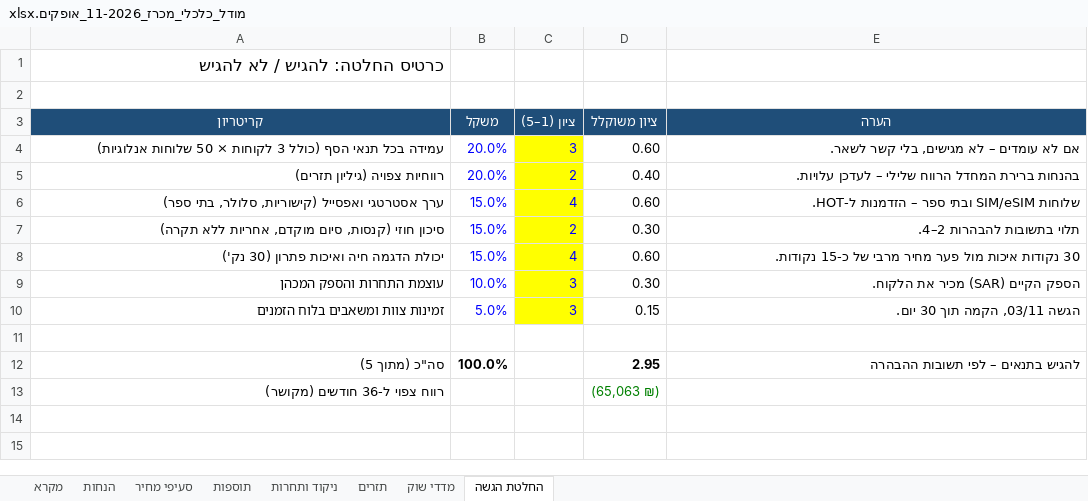
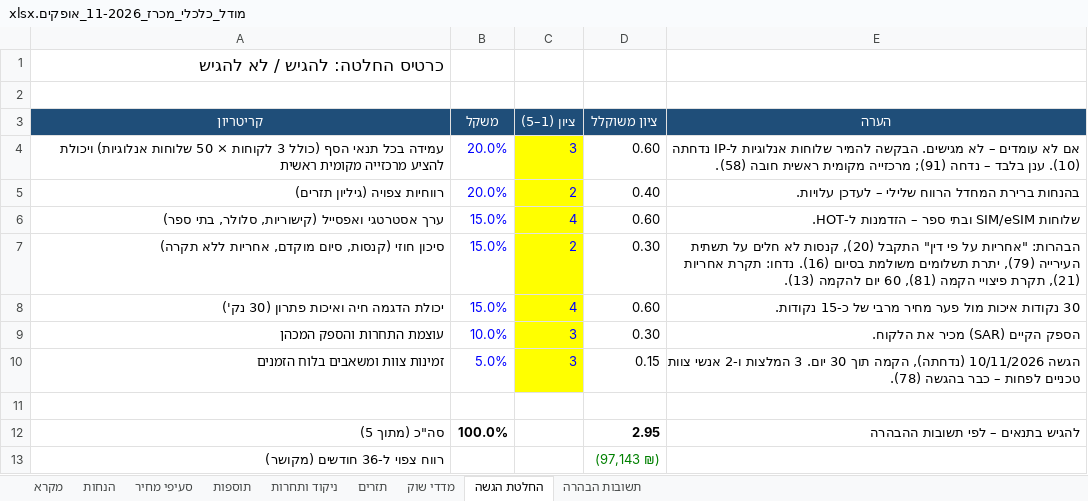
Before and after one commit to itamaraaf-glitch/notification-system-fix, an Excel workbook: tenders/analysis/2026-ofakim-11/מודל_כלכלי_מכרז_11-2026_אופקים.xlsx, sheet החלטת הגשה, drawn as a sheet; values as stored, in another font and other column widths than the file's, no borders; the diff names each change by its address in the sheet, - before the commit and + after, or states it on an @@ line.

```diff
--- a/tenders/analysis/2026-ofakim-11/מודל_כלכלי_מכרז_11-2026_אופקים.xlsx (sheet החלטת הגשה)
+++ b/tenders/analysis/2026-ofakim-11/מודל_כלכלי_מכרז_11-2026_אופקים.xlsx (sheet החלטת הגשה)
+sheet tab: תשובות הבהרה
-A4 (קריטריון): …שלוחות אנלוגיות)
+A4 (קריטריון): …שלוחות אנלוגיות) ויכולת להציע מרכזייה מקומית ראשית
-E4 (הערה): …– לא מגישים, בלי קשר לשאר.
+E4 (הערה): …– לא מגישים. הבקשה להמיר שלוחות אנלוגיות ל-IP נדחתה (10). ענן בלבד – נדחה (91); מרכזייה מקומית ראשית חובה (58).
-E7 (הערה): תלוי בתשובות להבהרות 2–4.
+E7 (הערה): הבהרות: "אחריות על פי דין" התקבל (20), קנסות לא חלים על תשתית העירייה (79), יתרת תשלומים משולמת בסיום (16). נדחו: תקרת אחריות (21), תקרת פיצויי הקמה (81), 60 יום להקמה (13).
-E10 (הערה): הגשה 03/11, הקמה תוך 30 יום.
+E10 (הערה): הגשה 10/11/2026 (נדחתה), הקמה תוך 30 יום. 3 המלצות ו-2 אנשי צוות טכניים לפחות – כבר בהגשה (78).
-D13 (ציון משוקלל): (65,063 ₪)
+D13 (ציון משוקלל): (97,143 ₪)
```
Also changed, not shown: sheet תזרים, sheet הנחות, sheet סעיפי מחיר, sheet תוספות, formulas that keep their value, 3 other files.
